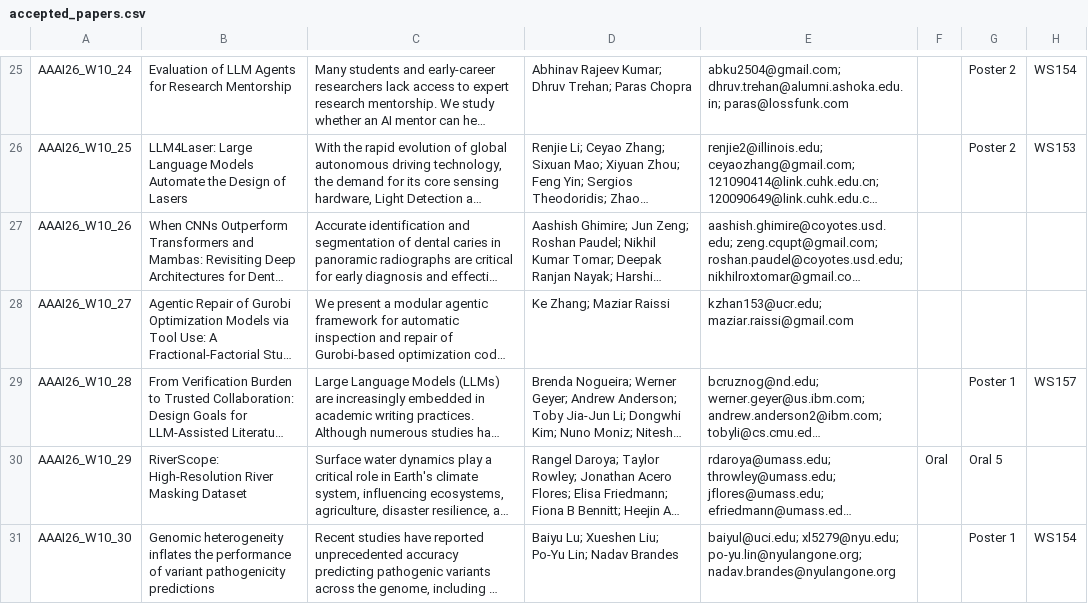
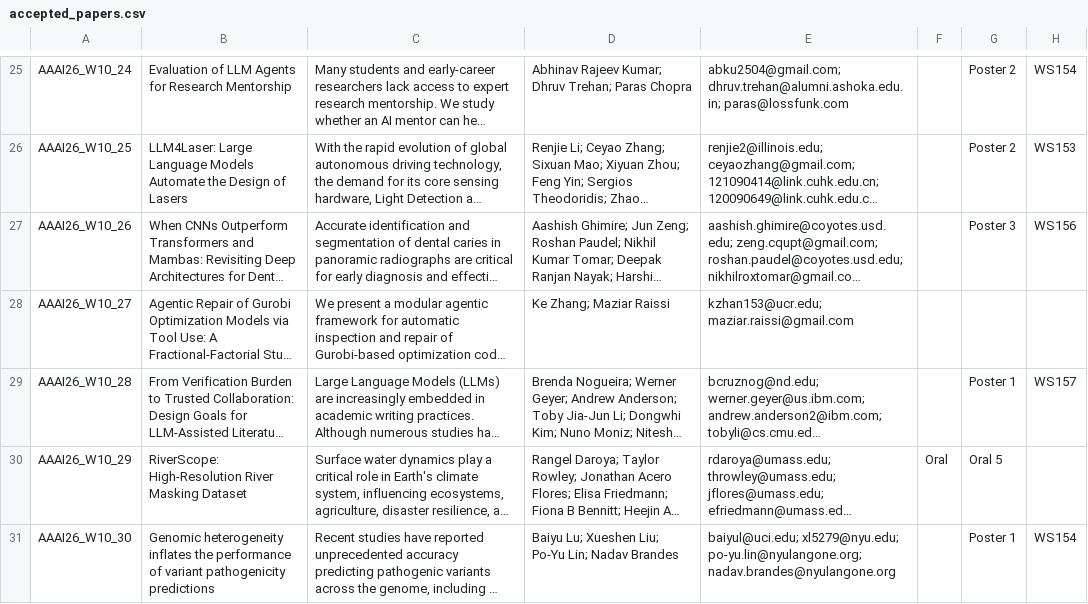
Before and after one commit to ai4research-workshop/ai4research-workshop.github.io, a CSV file: accepted_papers.csv, drawn as a sheet; only a part is shown, gaps mark what is left out; long unchanged cells end in …; the diff names each change by its address in the sheet, - before the commit and + after, or states it on an @@ line.

Commit message:
add

```diff
--- a/accepted_papers.csv
+++ b/accepted_papers.csv
-G27: (empty)
+G27: Poster 3
-H27: (empty)
+H27: WS156
```
